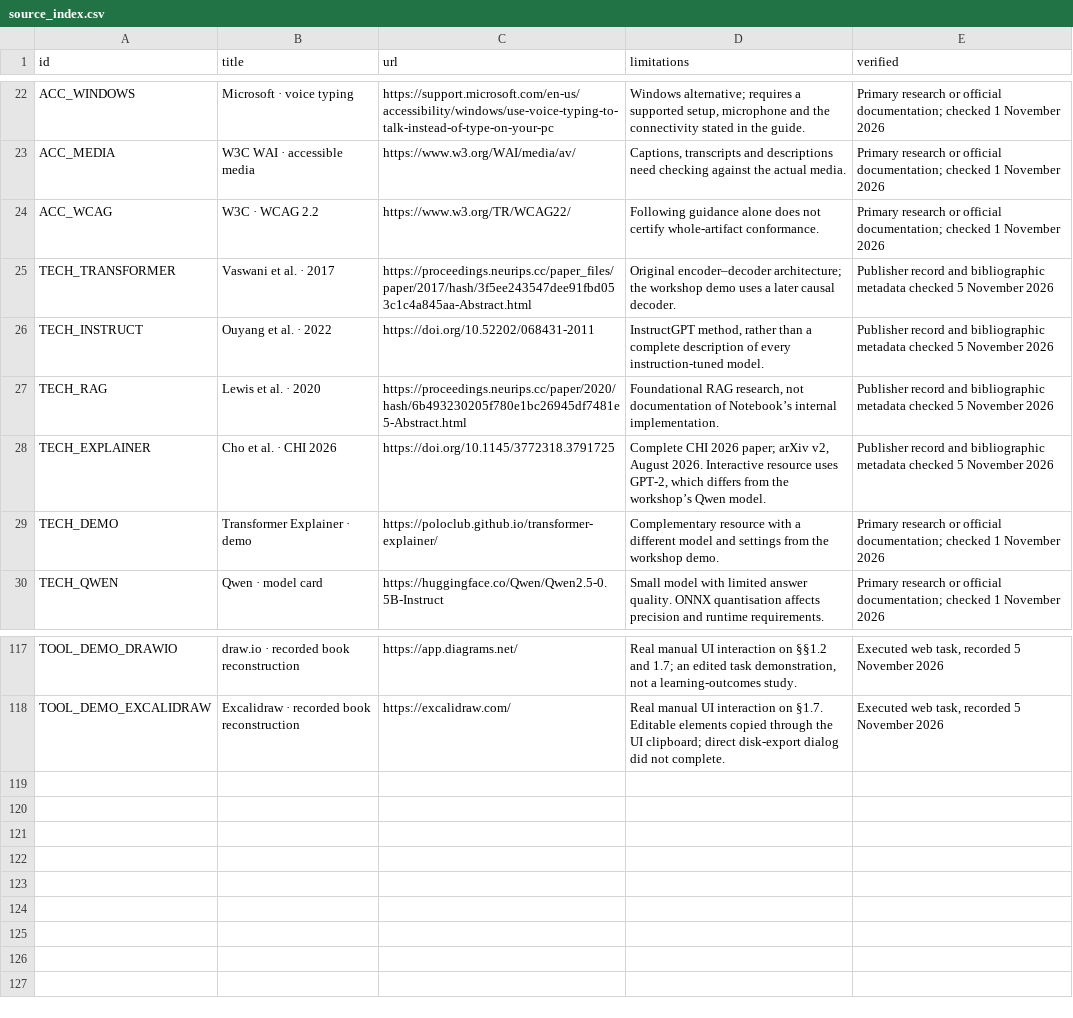
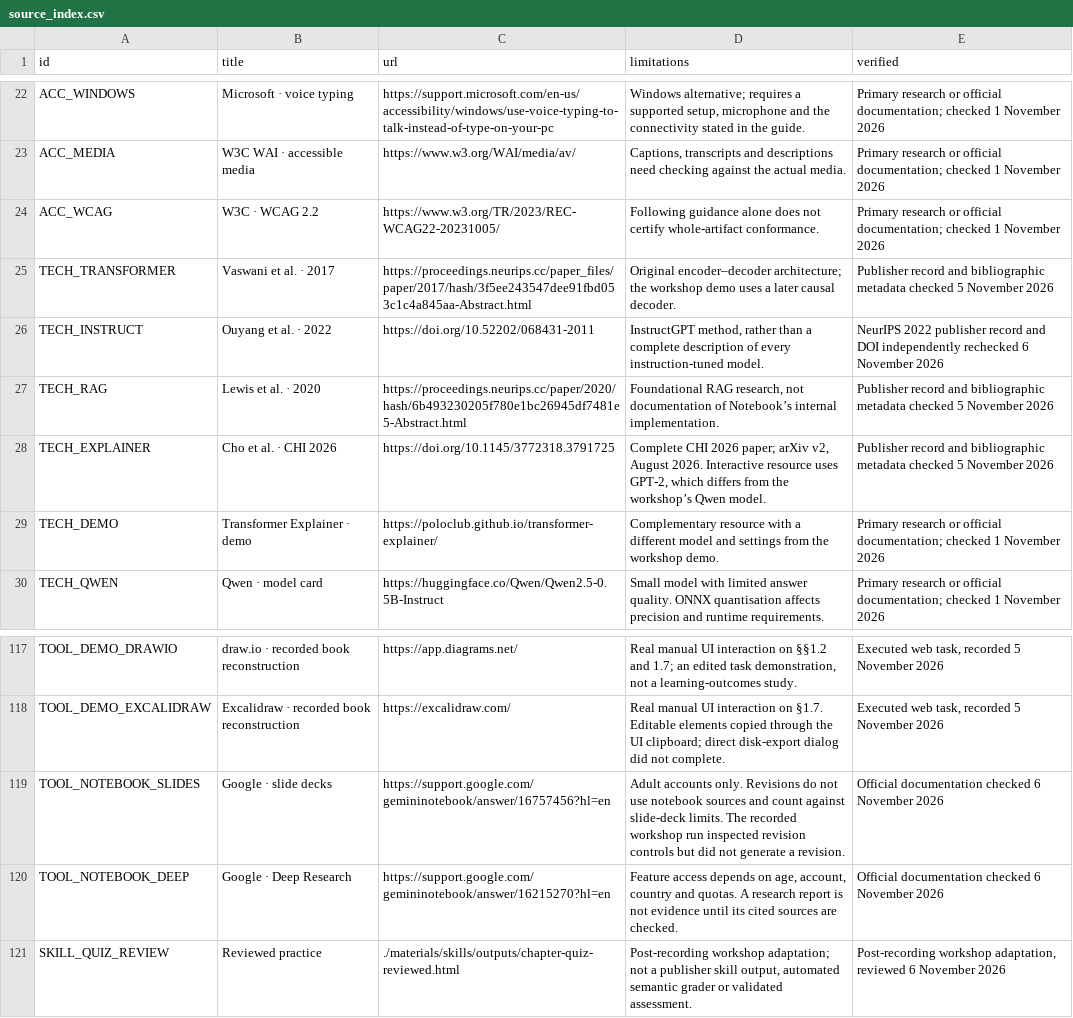
Before and after one commit to cremarco/AIandLearning, a CSV file: public/materials/source_index.csv, drawn as a sheet; only a part is shown, gaps mark what is left out.

Commit message:
Correct factual scope, references and quiz self-assessment

```diff
--- a/public/materials/source_index.csv
+++ b/public/materials/source_index.csv
@@ -23,5 +23,5 @@ id,title,url,limitations,verified
 "ACC_MEDIA","W3C WAI · accessible media","https://www.w3.org/WAI/media/av/","Captions, transcripts and descriptions need checking against the actual media.","Primary research or official documentation; checked 1 November 2026"
-"ACC_WCAG","W3C · WCAG 2.2","https://www.w3.org/TR/WCAG22/","Following guidance alone does not certify whole-artifact conformance.","Primary research or official documentation; checked 1 November 2026"
+"ACC_WCAG","W3C · WCAG 2.2","https://www.w3.org/TR/2023/REC-WCAG22-20231005/","Following guidance alone does not certify whole-artifact conformance.","Primary research or official documentation; checked 1 November 2026"
 "TECH_TRANSFORMER","Vaswani et al. · 2017","https://proceedings.neurips.cc/paper_files/paper/2017/hash/3f5ee243547dee91fbd053c1c4a845aa-Abstract.html","Original encoder–decoder architecture; the workshop demo uses a later causal decoder.","Publisher record and bibliographic metadata checked 5 November 2026"
-"TECH_INSTRUCT","Ouyang et al. · 2022","https://doi.org/10.52202/068431-2011","InstructGPT method, rather than a complete description of every instruction-tuned model.","Publisher record and bibliographic metadata checked 5 November 2026"
+"TECH_INSTRUCT","Ouyang et al. · 2022","https://doi.org/10.52202/068431-2011","InstructGPT method, rather than a complete description of every instruction-tuned model.","NeurIPS 2022 publisher record and DOI independently rechecked 6 November 2026"
 "TECH_RAG","Lewis et al. · 2020","https://proceedings.neurips.cc/paper/2020/hash/6b493230205f780e1bc26945df7481e5-Abstract.html","Foundational RAG research, not documentation of Notebook’s internal implementation.","Publisher record and bibliographic metadata checked 5 November 2026"
@@ -118 +118,4 @@ id,title,url,limitations,verified
 "TOOL_DEMO_EXCALIDRAW","Excalidraw · recorded book reconstruction","https://excalidraw.com/","Real manual UI interaction on §1.7. Editable elements copied through the UI clipboard; direct disk-export dialog did not complete.","Executed web task, recorded 5 November 2026"
+"TOOL_NOTEBOOK_SLIDES","Google · slide decks","https://support.google.com/gemininotebook/answer/16757456?hl=en","Adult accounts only. Revisions do not use notebook sources and count against slide-deck limits. The recorded workshop run inspected revision controls but did not generate a revision.","Official documentation checked 6 November 2026"
+"TOOL_NOTEBOOK_DEEP","Google · Deep Research","https://support.google.com/gemininotebook/answer/16215270?hl=en","Feature access depends on age, account, country and quotas. A research report is not evidence until its cited sources are checked.","Official documentation checked 6 November 2026"
+"SKILL_QUIZ_REVIEW","Reviewed practice","./materials/skills/outputs/chapter-quiz-reviewed.html","Post-recording workshop adaptation; not a publisher skill output, automated semantic grader or validated assessment.","Post-recording workshop adaptation, reviewed 6 November 2026"
```
Also changed, not shown: 21 other files.
